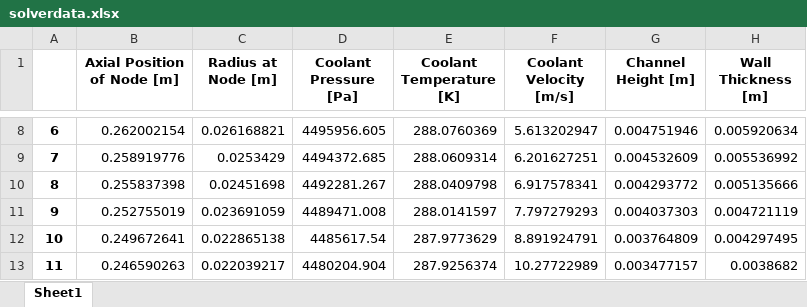
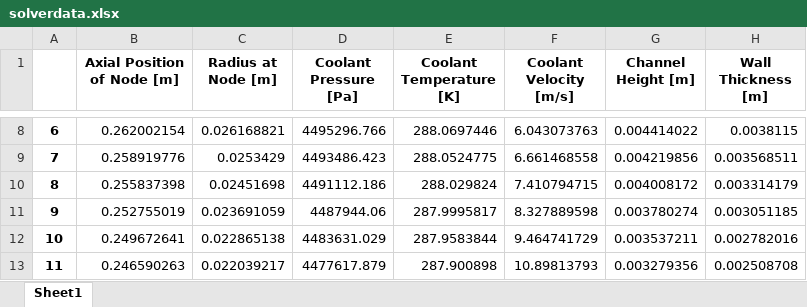
Before and after one commit to Project-Liquid/TheRocket, an Excel workbook: TheEngine/Regen Solver/enginefiles/solverdata.xlsx, sheet Sheet1, drawn as a sheet; only a part is shown, gaps mark what is left out; values as stored, in another font and other column widths than the file's, no borders; the diff covers the shown part only; the diff names each change by its address in the sheet, - before the commit and + after, or states it on an @@ line.

```diff
--- a/TheEngine/Regen Solver/enginefiles/solverdata.xlsx (sheet Sheet1)
+++ b/TheEngine/Regen Solver/enginefiles/solverdata.xlsx (sheet Sheet1)
-D8 (Coolant Pressure [Pa]): 4495956.605
+D8 (Coolant Pressure [Pa]): 4495296.766
-E8 (Coolant Temperature [K]): 288.0760369
+E8 (Coolant Temperature [K]): 288.0697446
-F8 (Coolant Velocity [m/s]): 5.613202947
+F8 (Coolant Velocity [m/s]): 6.043073763
-G8 (Channel Height [m]): 0.004751946
+G8 (Channel Height [m]): 0.004414022
-H8 (Wall Thickness [m]): 0.005920634
+H8 (Wall Thickness [m]): 0.0038115
-D9 (Coolant Pressure [Pa]): 4494372.685
+D9 (Coolant Pressure [Pa]): 4493486.423
-E9 (Coolant Temperature [K]): 288.0609314
+E9 (Coolant Temperature [K]): 288.0524775
-F9 (Coolant Velocity [m/s]): 6.201627251
+F9 (Coolant Velocity [m/s]): 6.661468558
-G9 (Channel Height [m]): 0.004532609
+G9 (Channel Height [m]): 0.004219856
-H9 (Wall Thickness [m]): 0.005536992
+H9 (Wall Thickness [m]): 0.003568511
-D10 (Coolant Pressure [Pa]): 4492281.267
+D10 (Coolant Pressure [Pa]): 4491112.186
-E10 (Coolant Temperature [K]): 288.0409798
+E10 (Coolant Temperature [K]): 288.029824
-F10 (Coolant Velocity [m/s]): 6.917578341
+F10 (Coolant Velocity [m/s]): 7.410794715
-G10 (Channel Height [m]): 0.004293772
+G10 (Channel Height [m]): 0.004008172
-H10 (Wall Thickness [m]): 0.005135666
+H10 (Wall Thickness [m]): 0.003314179
-D11 (Coolant Pressure [Pa]): 4489471.008
+D11 (Coolant Pressure [Pa]): 4487944.06
-E11 (Coolant Temperature [K]): 288.0141597
+E11 (Coolant Temperature [K]): 287.9995817
-F11 (Coolant Velocity [m/s]): 7.797279293
+F11 (Coolant Velocity [m/s]): 8.327889598
-G11 (Channel Height [m]): 0.004037303
+G11 (Channel Height [m]): 0.003780274
-H11 (Wall Thickness [m]): 0.004721119
+H11 (Wall Thickness [m]): 0.003051185
-D12 (Coolant Pressure [Pa]): 4485617.54
+D12 (Coolant Pressure [Pa]): 4483631.029
-E12 (Coolant Temperature [K]): 287.9773629
+E12 (Coolant Temperature [K]): 287.9583844
-F12 (Coolant Velocity [m/s]): 8.891924791
+F12 (Coolant Velocity [m/s]): 9.464741729
-G12 (Channel Height [m]): 0.003764809
+G12 (Channel Height [m]): 0.003537211
-H12 (Wall Thickness [m]): 0.004297495
+H12 (Wall Thickness [m]): 0.002782016
-D13 (Coolant Pressure [Pa]): 4480204.904
+D13 (Coolant Pressure [Pa]): 4477617.879
-E13 (Coolant Temperature [K]): 287.9256374
+E13 (Coolant Temperature [K]): 287.900898
-F13 (Coolant Velocity [m/s]): 10.27722989
+F13 (Coolant Velocity [m/s]): 10.89813793
-G13 (Channel Height [m]): 0.003477157
+G13 (Channel Height [m]): 0.003279356
-H13 (Wall Thickness [m]): 0.0038682
+H13 (Wall Thickness [m]): 0.002508708
```
Also changed, not shown: 428 edited cells elsewhere in this sheet, TheEngine/Regen Solver/enginefiles/solverdatageometry.xlsx, 4 other files.
